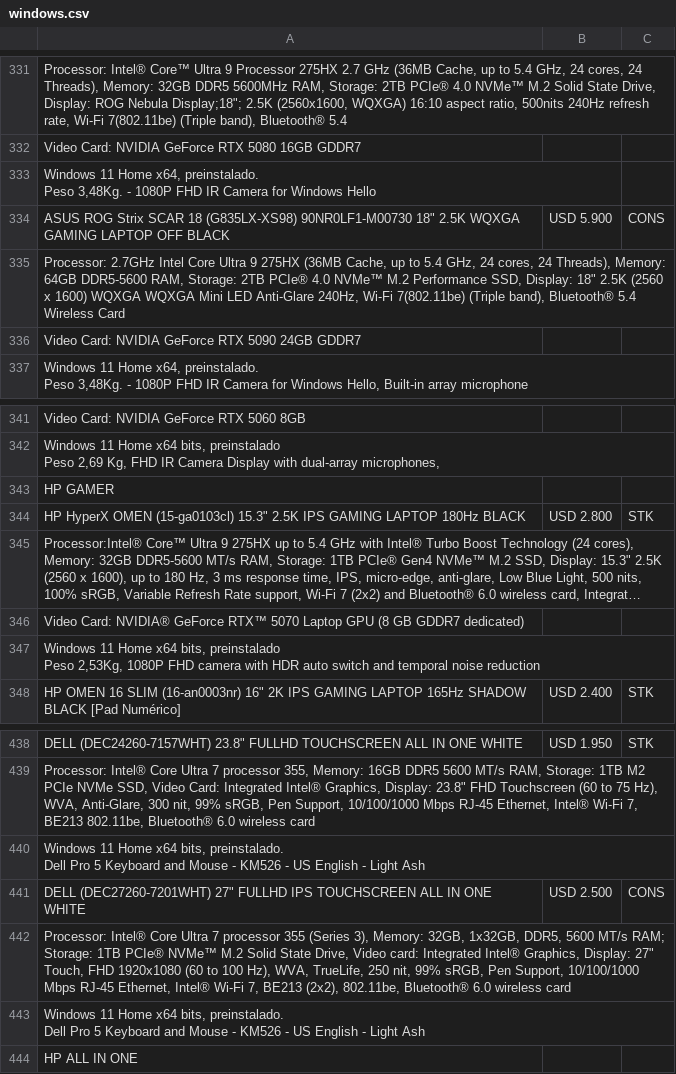
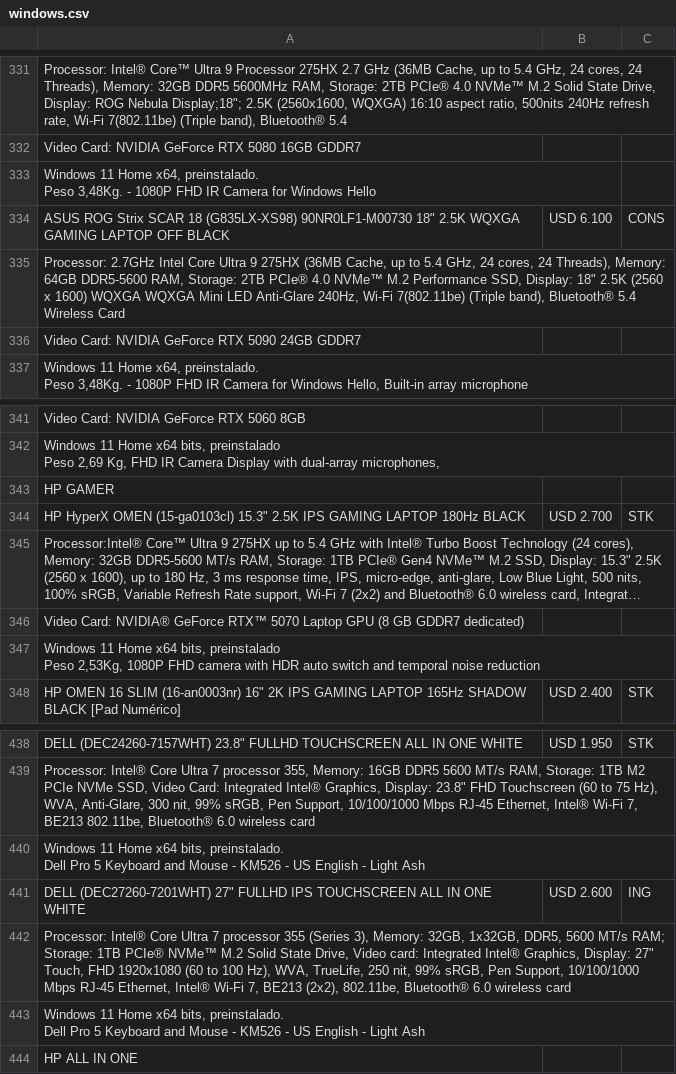
Before and after one commit to tptecno/windows, a CSV file: windows.csv, drawn as a sheet; only a part is shown, gaps mark what is left out; long unchanged cells end in …; the diff names each change by its address in the sheet, - before the commit and + after, or states it on an @@ line.

Commit message:
Actualización de precios 09/10/2026 17:42

```diff
--- a/windows.csv
+++ b/windows.csv
-B334: USD 5.900
+B334: USD 6.100
-B344: USD 2.800
+B344: USD 2.700
-B441: USD 2.500
+B441: USD 2.600
-C441: CONS
+C441: ING
```
